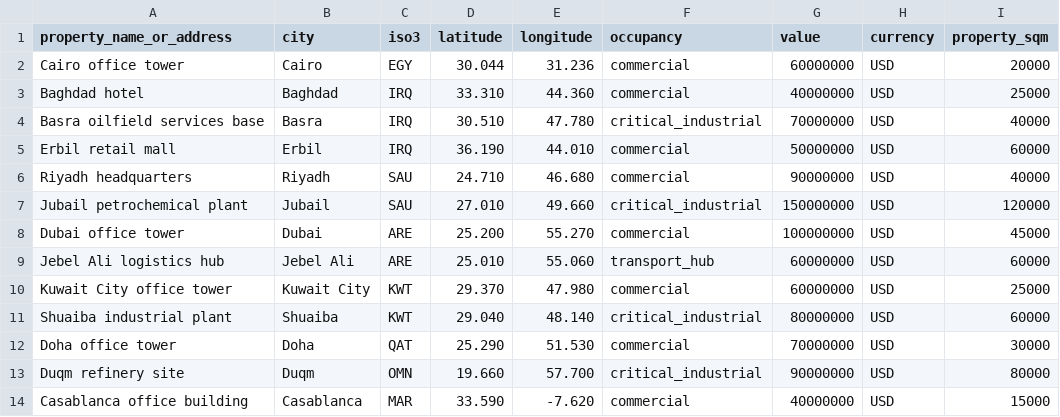
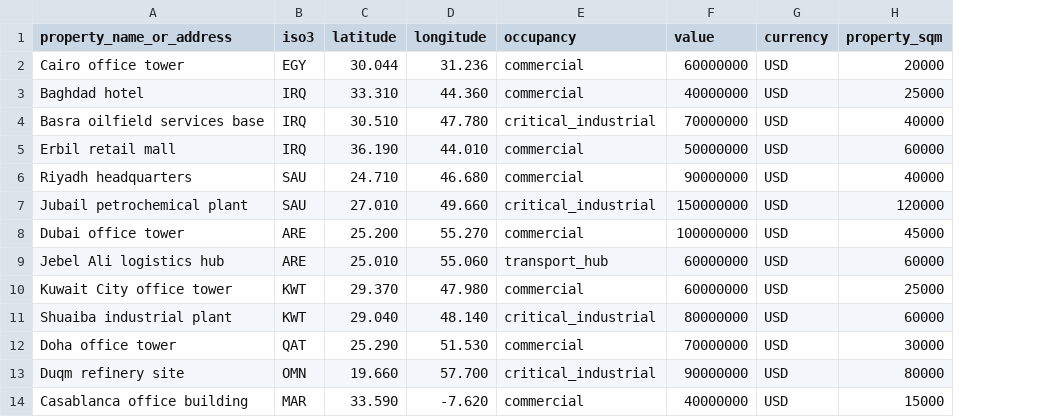
Before and after one commit to MoezAbeidi/silfio-dashboard, a CSV file: books/example2.csv, drawn as a sheet; only a part is shown; the diff names each change by its address in the sheet, - before the commit and + after, or states it on an @@ line.

```diff
--- a/books/example2.csv
+++ b/books/example2.csv
-column B (city), rows 2-14: Cairo | Baghdad | Basra | Erbil | Riyadh | Jubail | Dubai | Jebel Ali | Kuwait City | Shuaiba | Doha | Duqm | Casablanca
```
Also changed, not shown: books/example.csv, 2 other files.
